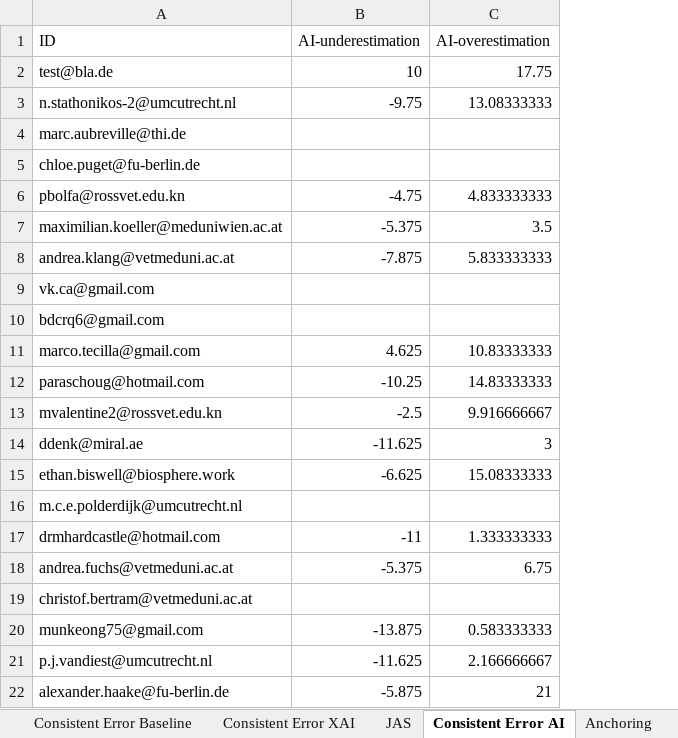
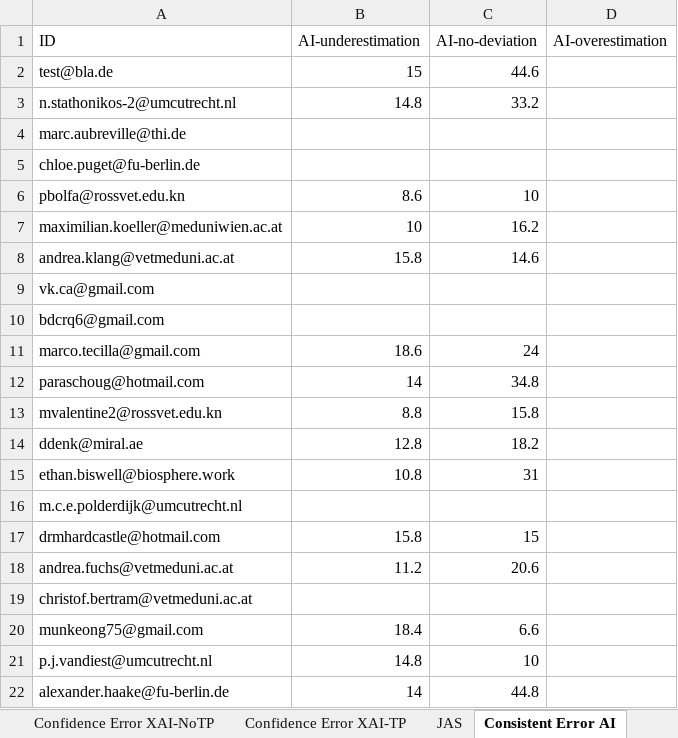
Before and after one commit to emelyrosbach/masterthesis, an Excel workbook: results.xlsx, sheet Consistent Error AI, drawn as a sheet; only a part is shown; values as stored, in another font and other column widths than the file's, no borders; addresses are those after the commit; the diff covers the shown part only; the diff names each change by its address in the sheet, - before the commit and + after, or states it on an @@ line.

```diff
--- a/results.xlsx (sheet Consistent Error AI)
+++ b/results.xlsx (sheet Consistent Error AI)
+sheet tab: Confidence Error XAI-NoTP
+sheet tab: Confidence Error XAI-TP
+column C (AI-no-deviation), rows 2-22: 44.6 | 33.2 |  |  | 10 | 16.2 | 14.6 |  |  | 24 | 34.8 | 15.8 | 18.2 | 31 |  | 15 | 20.6 |  | 6.6 | 10 | 44.8
-B2 (AI-underestimation): 10
+B2 (AI-underestimation): 15
-D2 (AI-overestimation): 17.75
+D2 (AI-overestimation): (empty)
-B3 (AI-underestimation): -9.75
+B3 (AI-underestimation): 14.8
-D3 (AI-overestimation): 13.08333333
+D3 (AI-overestimation): (empty)
-B6 (AI-underestimation): -4.75
+B6 (AI-underestimation): 8.6
-D6 (AI-overestimation): 4.833333333
+D6 (AI-overestimation): (empty)
-B7 (AI-underestimation): -5.375
+B7 (AI-underestimation): 10
-D7 (AI-overestimation): 3.5
+D7 (AI-overestimation): (empty)
-B8 (AI-underestimation): -7.875
+B8 (AI-underestimation): 15.8
-D8 (AI-overestimation): 5.833333333
+D8 (AI-overestimation): (empty)
-B11 (AI-underestimation): 4.625
+B11 (AI-underestimation): 18.6
-D11 (AI-overestimation): 10.83333333
+D11 (AI-overestimation): (empty)
-B12 (AI-underestimation): -10.25
+B12 (AI-underestimation): 14
-D12 (AI-overestimation): 14.83333333
+D12 (AI-overestimation): (empty)
-B13 (AI-underestimation): -2.5
+B13 (AI-underestimation): 8.8
-D13 (AI-overestimation): 9.916666667
+D13 (AI-overestimation): (empty)
-B14 (AI-underestimation): -11.625
+B14 (AI-underestimation): 12.8
-D14 (AI-overestimation): 3
+D14 (AI-overestimation): (empty)
-B15 (AI-underestimation): -6.625
+B15 (AI-underestimation): 10.8
-D15 (AI-overestimation): 15.08333333
+D15 (AI-overestimation): (empty)
-B17 (AI-underestimation): -11
+B17 (AI-underestimation): 15.8
-D17 (AI-overestimation): 1.333333333
+D17 (AI-overestimation): (empty)
-B18 (AI-underestimation): -5.375
+B18 (AI-underestimation): 11.2
-D18 (AI-overestimation): 6.75
+D18 (AI-overestimation): (empty)
-B20 (AI-underestimation): -13.875
+B20 (AI-underestimation): 18.4
-D20 (AI-overestimation): 0.583333333
+D20 (AI-overestimation): (empty)
-B21 (AI-underestimation): -11.625
+B21 (AI-underestimation): 14.8
-D21 (AI-overestimation): 2.166666667
+D21 (AI-overestimation): (empty)
-B22 (AI-underestimation): -5.875
+B22 (AI-underestimation): 14
-D22 (AI-overestimation): 21
+D22 (AI-overestimation): (empty)
```
Also changed, not shown: 1 added row and 26 edited cells elsewhere in this sheet, sheet 3groups, sheet Anchoring, sheet JAS, sheet Consistent Error Baseline, sheet Consistent Error XAI, other sheet tabs, 6 other files.
